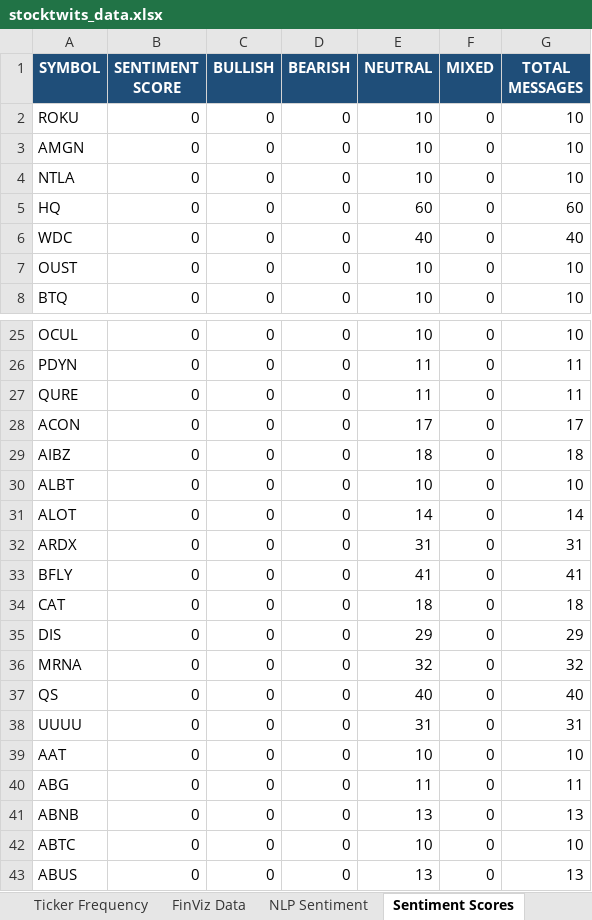
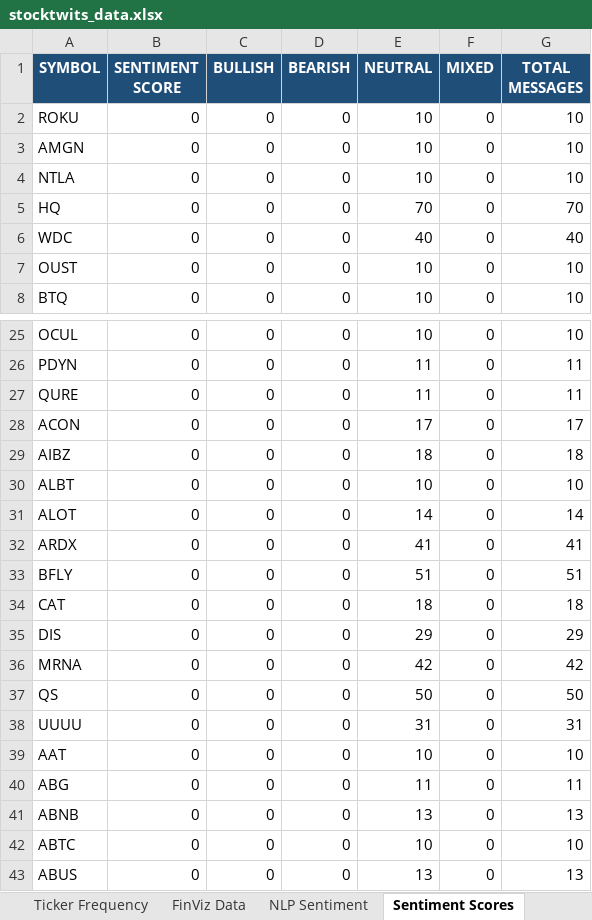
Before and after one commit to 7scgb4t8vc-cpu/stocktwits-collector, an Excel workbook: data/stocktwits_data.xlsx, sheet Sentiment Scores, drawn as a sheet; only a part is shown, gaps mark what is left out; values as stored, in another font and other column widths than the file's, no borders; the diff names each change by its address in the sheet, - before the commit and + after, or states it on an @@ line.

```diff
--- a/data/stocktwits_data.xlsx (sheet Sentiment Scores)
+++ b/data/stocktwits_data.xlsx (sheet Sentiment Scores)
-E5 (NEUTRAL): 60
+E5 (NEUTRAL): 70
-G5 (TOTAL MESSAGES): 60
+G5 (TOTAL MESSAGES): 70
-E32 (NEUTRAL): 31
+E32 (NEUTRAL): 41
-G32 (TOTAL MESSAGES): 31
+G32 (TOTAL MESSAGES): 41
-E33 (NEUTRAL): 41
+E33 (NEUTRAL): 51
-G33 (TOTAL MESSAGES): 41
+G33 (TOTAL MESSAGES): 51
-E36 (NEUTRAL): 32
+E36 (NEUTRAL): 42
-G36 (TOTAL MESSAGES): 32
+G36 (TOTAL MESSAGES): 42
-E37 (NEUTRAL): 40
+E37 (NEUTRAL): 50
-G37 (TOTAL MESSAGES): 40
+G37 (TOTAL MESSAGES): 50
```
Also changed, not shown: sheet NLP Sentiment, sheet Raw Messages, sheet Ticker Frequency, sheet FinViz Data, 7 other files.
